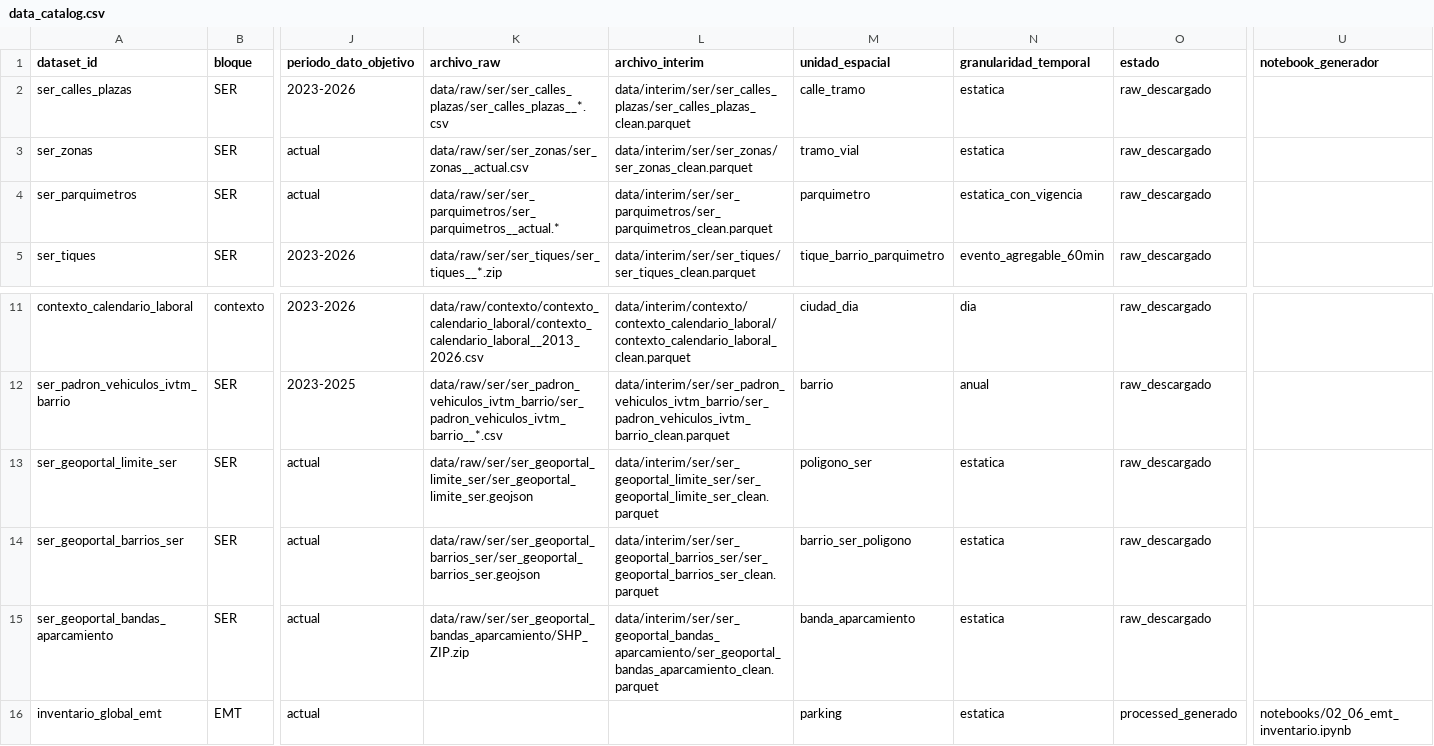
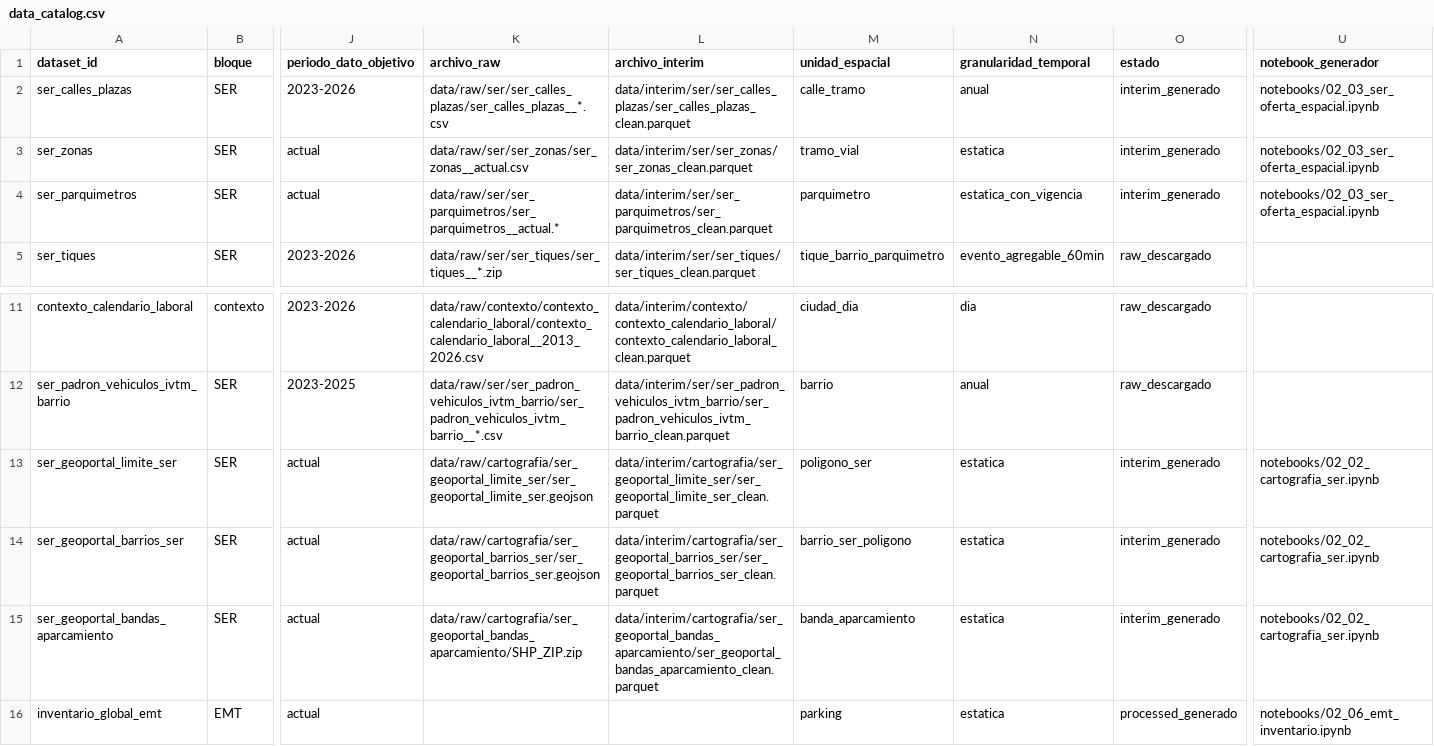
Before and after one commit to hugoramirovilla-boop/TFM_parking_madrid, a CSV file: data_catalog.csv, drawn as a sheet; only a part is shown, gaps mark what is left out; the diff names each change by its address in the sheet, - before the commit and + after, or states it on an @@ line.

```diff
--- a/data_catalog.csv
+++ b/data_catalog.csv
-N2 (granularidad_temporal): estatica
+N2 (granularidad_temporal): anual
-O2:O4 (estado): raw_descargado
+O2:O4 (estado): interim_generado
-U2:U4 (notebook_generador): (empty)
+U2:U4 (notebook_generador): notebooks/02_03_ser_oferta_espacial.ipynb
-K13 (archivo_raw): data/raw/ser/ser_geoportal_limite_ser/ser_geoportal_limite_ser.geojson
+K13 (archivo_raw): data/raw/cartografia/ser_geoportal_limite_ser/ser_geoportal_limite_ser.geojson
-L13 (archivo_interim): data/interim/ser/ser_geoportal_limite_ser/ser_geoportal_limite_ser_clean.parquet
+L13 (archivo_interim): data/interim/cartografia/ser_geoportal_limite_ser/ser_geoportal_limite_ser_clean.parquet
-O13:O15 (estado): raw_descargado
+O13:O15 (estado): interim_generado
-U13:U15 (notebook_generador): (empty)
+U13:U15 (notebook_generador): notebooks/02_02_cartografia_ser.ipynb
-K14 (archivo_raw): data/raw/ser/ser_geoportal_barrios_ser/ser_geoportal_barrios_ser.geojson
+K14 (archivo_raw): data/raw/cartografia/ser_geoportal_barrios_ser/ser_geoportal_barrios_ser.geojson
-L14 (archivo_interim): data/interim/ser/ser_geoportal_barrios_ser/ser_geoportal_barrios_ser_clean.parquet
+L14 (archivo_interim): data/interim/cartografia/ser_geoportal_barrios_ser/ser_geoportal_barrios_ser_clean.parquet
-K15 (archivo_raw): data/raw/ser/ser_geoportal_bandas_aparcamiento/SHP_ZIP.zip
+K15 (archivo_raw): data/raw/cartografia/ser_geoportal_bandas_aparcamiento/SHP_ZIP.zip
-L15 (archivo_interim): data/interim/ser/ser_geoportal_bandas_aparcamiento/ser_geoportal_bandas_aparcamiento_clean.parquet
+L15 (archivo_interim): data/interim/cartografia/ser_geoportal_bandas_aparcamiento/ser_geoportal_bandas_aparcamiento_clean.parquet
```
Also changed, not shown: 1 other file.
